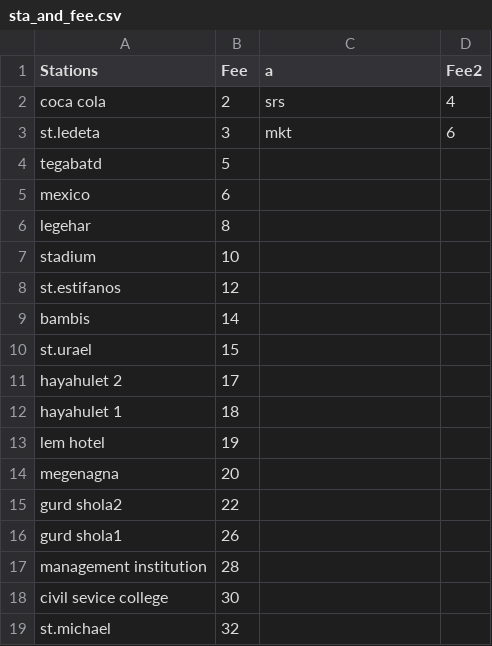
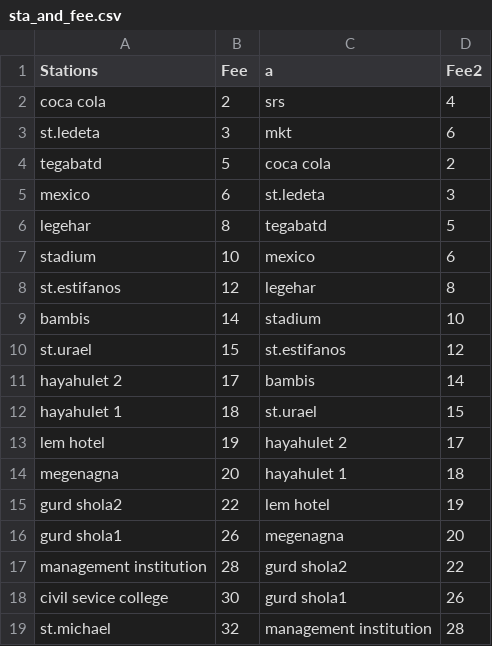
Before and after one commit to Birukdave/SEF23, a CSV file: sta_and_fee.csv, drawn as a sheet; only a part is shown; the diff covers the shown part only.

```diff
--- a/sta_and_fee.csv
+++ b/sta_and_fee.csv
@@ -3,17 +3,17 @@ coca cola,2,srs,4
 st.ledeta,3,mkt,6
-tegabatd,5,,
-mexico,6,,
-legehar,8,,
-stadium,10,,
-st.estifanos,12,,
-bambis,14,,
-st.urael,15,,
-hayahulet 2,17,,
-hayahulet 1,18,,
-lem hotel,19,,
-megenagna,20,,
-gurd shola2,22,,
-gurd shola1,26,,
-management institution,28,,
-civil sevice college,30,,
-st.michael,32,,
+tegabatd,5,coca cola,2
+mexico,6,st.ledeta,3
+legehar,8,tegabatd,5
+stadium,10,mexico,6
+st.estifanos,12,legehar,8
+bambis,14,stadium,10
+st.urael,15,st.estifanos,12
+hayahulet 2,17,bambis,14
+hayahulet 1,18,st.urael,15
+lem hotel,19,hayahulet 2,17
+megenagna,20,hayahulet 1,18
+gurd shola2,22,lem hotel,19
+gurd shola1,26,megenagna,20
+management institution,28,gurd shola2,22
+civil sevice college,30,gurd shola1,26
+st.michael,32,management institution,28
```
Also changed, not shown: 10 edited cells elsewhere in this file, 49 other files.
